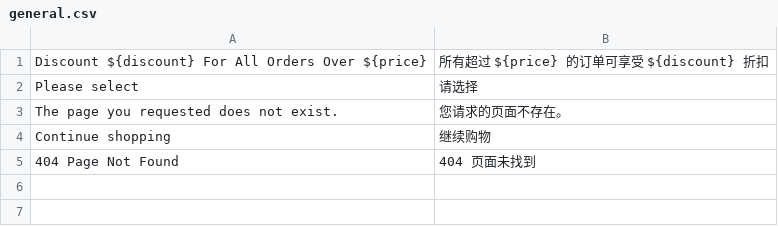
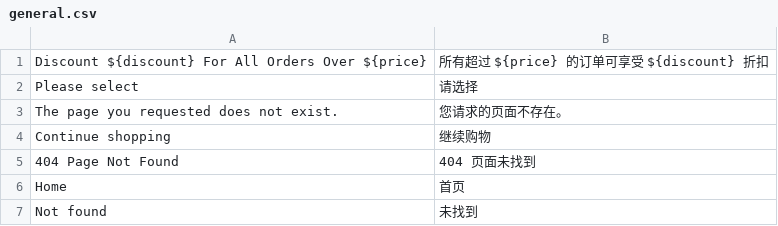
Before and after one commit to kmatej090/shop-mern, a CSV file: translations/zh/general.csv, drawn as a sheet.

Commit message:
Server side translation #305

```diff
--- a/translations/zh/general.csv
+++ b/translations/zh/general.csv
@@ -5 +5,3 @@ Continue shopping, 继续购物
 404 Page Not Found, 404 页面未找到
+Home, 首页
+Not found, 未找到
```
Also changed, not shown: 17 other files.
